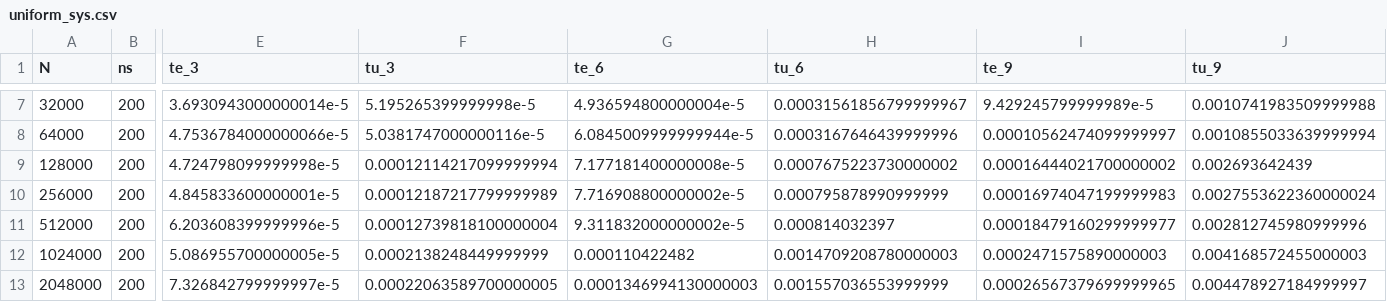
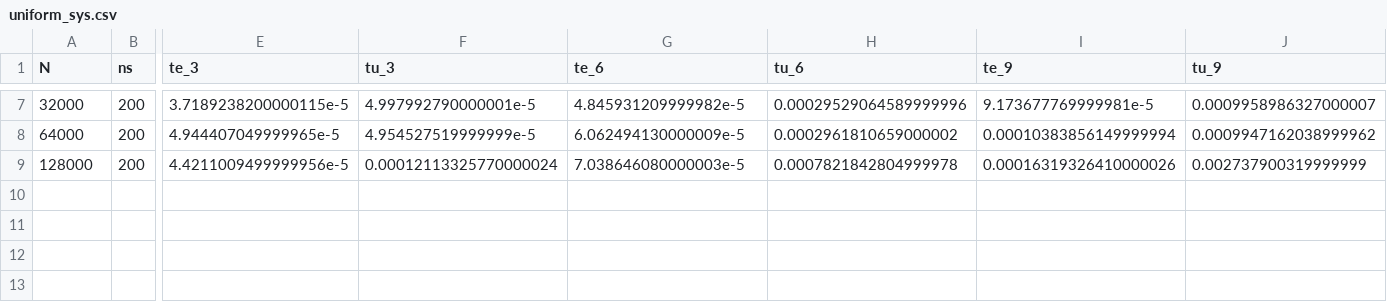
Before and after one commit to ArrogantGao/DMK-MC-Benchmark, a CSV file: pdmk/runtime/uniform_sys.csv, drawn as a sheet; only a part is shown, gaps mark what is left out; rows hold the shown columns only; the diff covers the shown part only; the diff names each change by its address in the sheet, - before the commit and + after, or states it on an @@ line.

```diff
--- a/pdmk/runtime/uniform_sys.csv
+++ b/pdmk/runtime/uniform_sys.csv
-E7 (te_3): 3.6930943000000014e-5
+E7 (te_3): 3.7189238200000115e-5
-F7 (tu_3): 5.195265399999998e-5
+F7 (tu_3): 4.997992790000001e-5
-G7 (te_6): 4.936594800000004e-5
+G7 (te_6): 4.845931209999982e-5
-H7 (tu_6): 0.00031561856799999967
+H7 (tu_6): 0.00029529064589999996
-I7 (te_9): 9.429245799999989e-5
+I7 (te_9): 9.173677769999981e-5
-J7 (tu_9): 0.0010741983509999988
+J7 (tu_9): 0.0009958986327000007
-E8 (te_3): 4.7536784000000066e-5
+E8 (te_3): 4.944407049999965e-5
-F8 (tu_3): 5.0381747000000116e-5
+F8 (tu_3): 4.954527519999999e-5
-G8 (te_6): 6.0845009999999944e-5
+G8 (te_6): 6.062494130000009e-5
-H8 (tu_6): 0.0003167646439999996
+H8 (tu_6): 0.0002961810659000002
-I8 (te_9): 0.00010562474099999997
+I8 (te_9): 0.00010383856149999994
-J8 (tu_9): 0.0010855033639999994
+J8 (tu_9): 0.0009947162038999962
-E9 (te_3): 4.724798099999998e-5
+E9 (te_3): 4.4211009499999956e-5
-F9 (tu_3): 0.00012114217099999994
+F9 (tu_3): 0.00012113325770000024
-G9 (te_6): 7.177181400000008e-5
+G9 (te_6): 7.038646080000003e-5
-H9 (tu_6): 0.0007675223730000002
+H9 (tu_6): 0.0007821842804999978
-I9 (te_9): 0.00016444021700000002
+I9 (te_9): 0.00016319326410000026
-J9 (tu_9): 0.002693642439
+J9 (tu_9): 0.002737900319999999
-row 10: 256000 | 200 | 4.845833600000001e-5 | 0.00012187217799999989 | 7.716908800000002e-5 | 0.000795878990999999 | 0.00016974047199999983 | 0.0027553622360000024
-row 11: 512000 | 200 | 6.203608399999996e-5 | 0.00012739818100000004 | 9.311832000000002e-5 | 0.000814032397 | 0.00018479160299999977 | 0.002812745980999996
-row 12: 1024000 | 200 | 5.086955700000005e-5 | 0.0002138248449999999 | 0.000110422482 | 0.0014709208780000003 | 0.0002471575890000003 | 0.004168572455000003
-row 13: 2048000 | 200 | 7.326842799999997e-5 | 0.00022063589700000005 | 0.0001346994130000003 | 0.001557036553999999 | 0.00026567379699999965 | 0.004478927184999997
```
Also changed, not shown: 30 edited cells elsewhere in this file, pdmk/runtime/nonuniform_sys.csv, pdmk/runtime/pdmk_runtime_nonuniform_float.csv, 17 other files.
